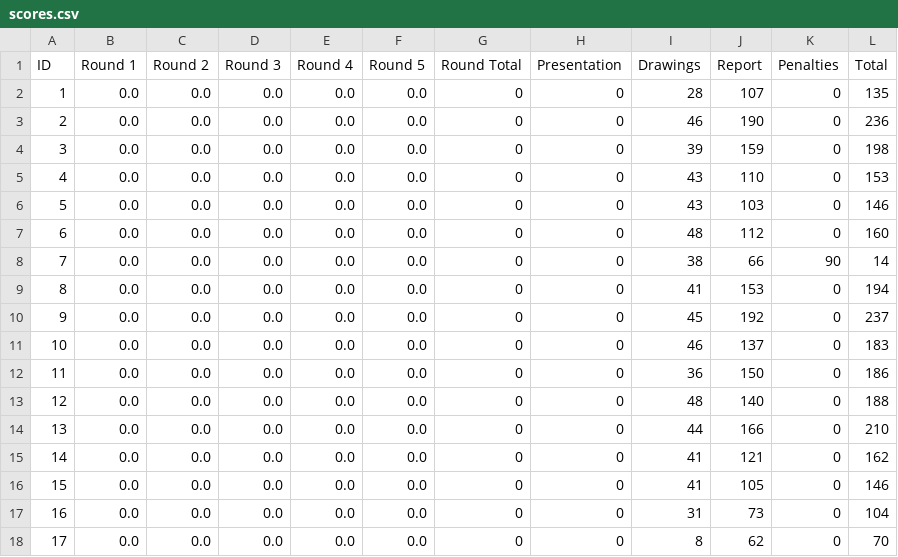
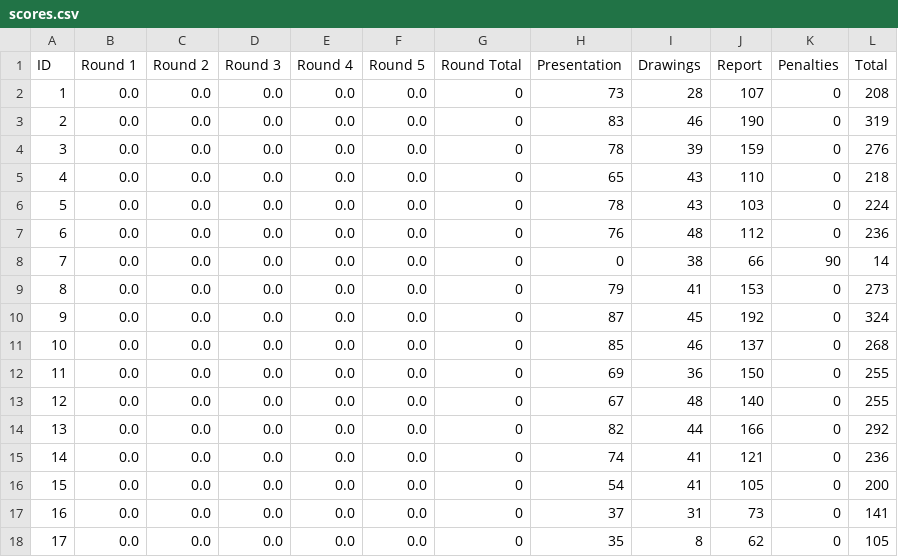
Before and after one commit to TheHenrik/acc-framework, a CSV file: src/data/scores.csv, drawn as a sheet; only a part is shown; the diff covers the shown part only.

Commit message:
added presentation scores

```diff
--- a/src/data/scores.csv
+++ b/src/data/scores.csv
@@ -1,18 +1,18 @@
 ID,Round 1,Round 2,Round 3,Round 4,Round 5,Round Total,Presentation,Drawings,Report,Penalties,Total
-1,0.0,0.0,0.0,0.0,0.0,0,0,28,107,0,135
-2,0.0,0.0,0.0,0.0,0.0,0,0,46,190,0,236
-3,0.0,0.0,0.0,0.0,0.0,0,0,39,159,0,198
-4,0.0,0.0,0.0,0.0,0.0,0,0,43,110,0,153
-5,0.0,0.0,0.0,0.0,0.0,0,0,43,103,0,146
-6,0.0,0.0,0.0,0.0,0.0,0,0,48,112,0,160
+1,0.0,0.0,0.0,0.0,0.0,0,73,28,107,0,208
+2,0.0,0.0,0.0,0.0,0.0,0,83,46,190,0,319
+3,0.0,0.0,0.0,0.0,0.0,0,78,39,159,0,276
+4,0.0,0.0,0.0,0.0,0.0,0,65,43,110,0,218
+5,0.0,0.0,0.0,0.0,0.0,0,78,43,103,0,224
+6,0.0,0.0,0.0,0.0,0.0,0,76,48,112,0,236
 7,0.0,0.0,0.0,0.0,0.0,0,0,38,66,90,14
-8,0.0,0.0,0.0,0.0,0.0,0,0,41,153,0,194
-9,0.0,0.0,0.0,0.0,0.0,0,0,45,192,0,237
-10,0.0,0.0,0.0,0.0,0.0,0,0,46,137,0,183
-11,0.0,0.0,0.0,0.0,0.0,0,0,36,150,0,186
-12,0.0,0.0,0.0,0.0,0.0,0,0,48,140,0,188
-13,0.0,0.0,0.0,0.0,0.0,0,0,44,166,0,210
-14,0.0,0.0,0.0,0.0,0.0,0,0,41,121,0,162
-15,0.0,0.0,0.0,0.0,0.0,0,0,41,105,0,146
-16,0.0,0.0,0.0,0.0,0.0,0,0,31,73,0,104
-17,0.0,0.0,0.0,0.0,0.0,0,0,8,62,0,70
+8,0.0,0.0,0.0,0.0,0.0,0,79,41,153,0,273
+9,0.0,0.0,0.0,0.0,0.0,0,87,45,192,0,324
+10,0.0,0.0,0.0,0.0,0.0,0,85,46,137,0,268
+11,0.0,0.0,0.0,0.0,0.0,0,69,36,150,0,255
+12,0.0,0.0,0.0,0.0,0.0,0,67,48,140,0,255
+13,0.0,0.0,0.0,0.0,0.0,0,82,44,166,0,292
+14,0.0,0.0,0.0,0.0,0.0,0,74,41,121,0,236
+15,0.0,0.0,0.0,0.0,0.0,0,54,41,105,0,200
+16,0.0,0.0,0.0,0.0,0.0,0,37,31,73,0,141
+17,0.0,0.0,0.0,0.0,0.0,0,35,8,62,0,105
```
Also changed, not shown: 34 edited cells elsewhere in this file.
